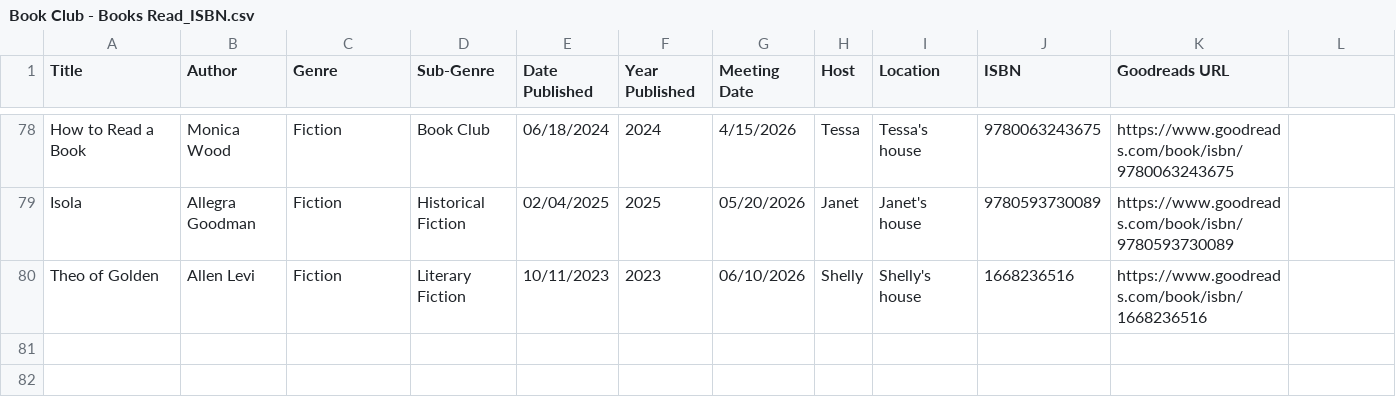
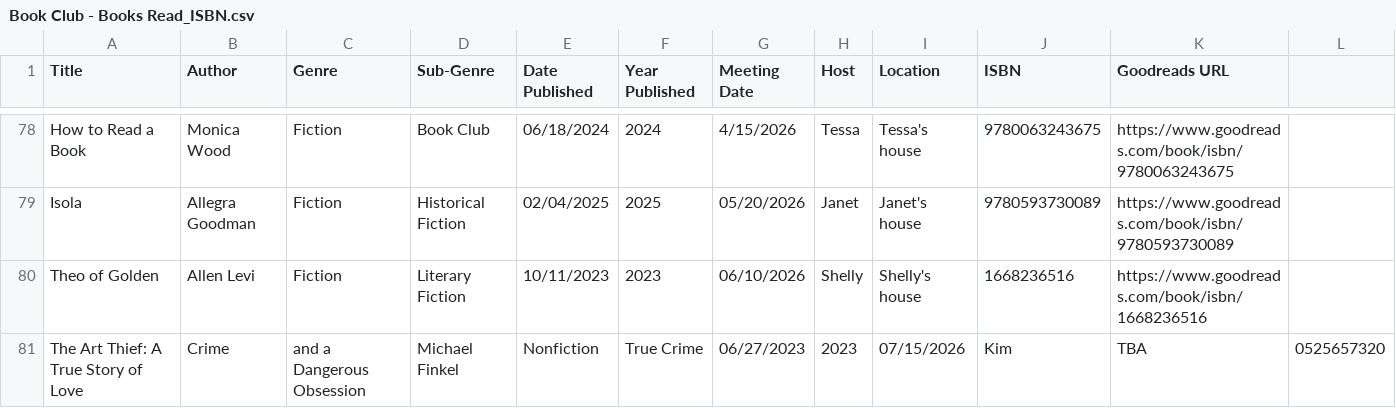
Before and after one commit to kellybearclawz/bookclub, a CSV file: Book Club - Books Read_ISBN.csv, drawn as a sheet; only a part is shown, gaps mark what is left out; rows hold the shown columns only; the diff names each change by its address in the sheet, - before the commit and + after, or states it on an @@ line.

Commit message:
Add 'The Art Thief' to books read list

```diff
--- a/Book Club - Books Read_ISBN.csv
+++ b/Book Club - Books Read_ISBN.csv
+row 81: The Art Thief: A True Story of Love | Crime | and a Dangerous Obsession | Michael Finkel | Nonfiction | True Crime | 06/27/2023 | 2023 | 07/15/2026 | Kim | TBA | 0525657320
```
